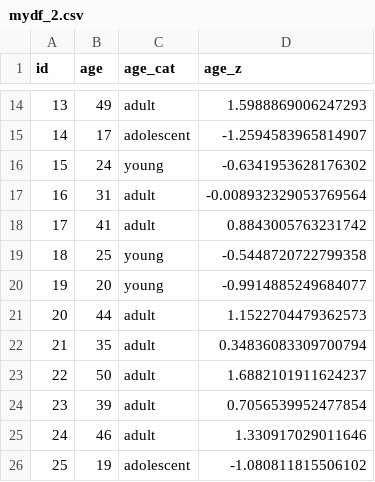
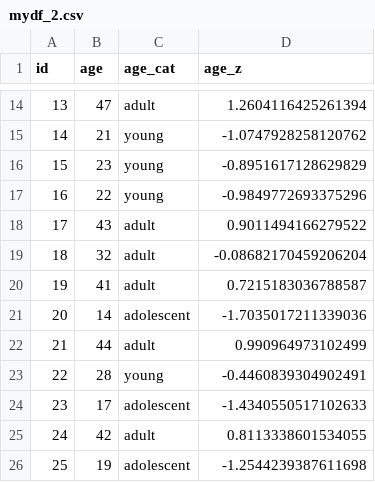
Before and after one commit to arca-dpss/course-R-2425, a CSV file: materials/3_programmazione/data/mydf_2.csv, drawn as a sheet; only a part is shown, gaps mark what is left out; the diff covers the shown part only.

```diff
--- a/materials/3_programmazione/data/mydf_2.csv
+++ b/materials/3_programmazione/data/mydf_2.csv
@@ -14,13 +14,13 @@ id,age,age_cat,age_z
-13,49,adult,1.5988869006247293
-14,17,adolescent,-1.2594583965814907
-15,24,young,-0.6341953628176302
-16,31,adult,-0.008932329053769564
-17,41,adult,0.8843005763231742
-18,25,young,-0.5448720722799358
-19,20,young,-0.9914885249684077
-20,44,adult,1.1522704479362573
-21,35,adult,0.34836083309700794
-22,50,adult,1.6882101911624237
-23,39,adult,0.7056539952477854
-24,46,adult,1.330917029011646
-25,19,adolescent,-1.080811815506102
+13,47,adult,1.2604116425261394
+14,21,young,-1.0747928258120762
+15,23,young,-0.8951617128629829
+16,22,young,-0.9849772693375296
+17,43,adult,0.9011494166279522
+18,32,adult,-0.08682170459206204
+19,41,adult,0.7215183036788587
+20,14,adolescent,-1.7035017211339036
+21,44,adult,0.990964973102499
+22,28,young,-0.4460839304902491
+23,17,adolescent,-1.4340550517102633
+24,42,adult,0.8113338601534055
+25,19,adolescent,-1.2544239387611698
```
Also changed, not shown: 47 edited cells elsewhere in this file, 26 other files.
